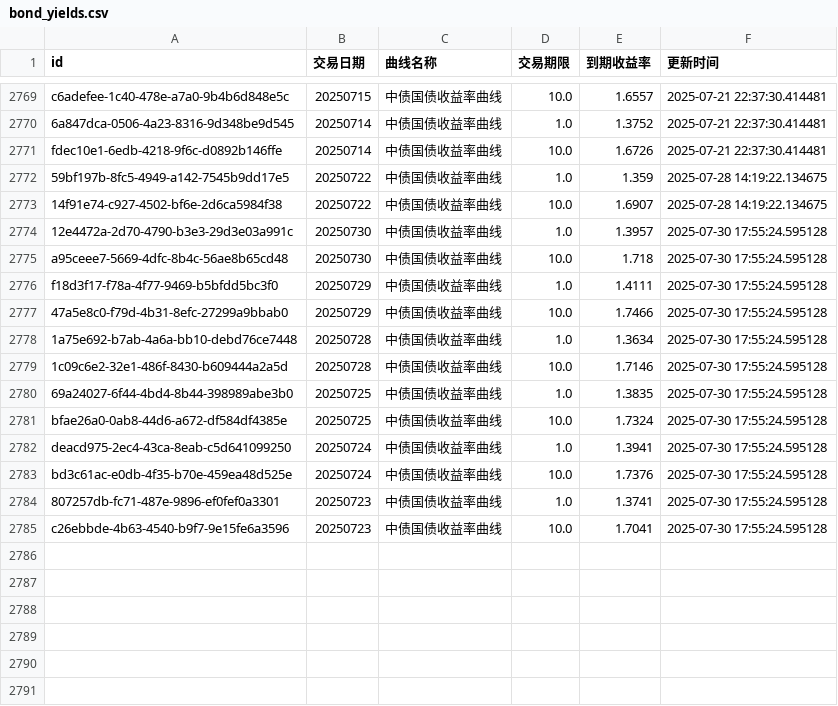
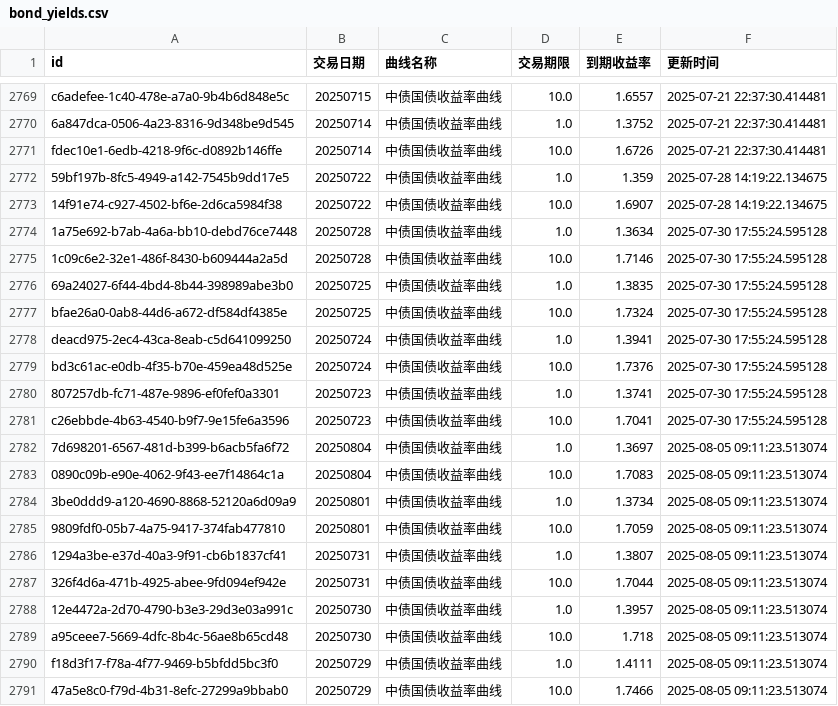
Before and after one commit to ha5h6r000wn/st_idx_visualizer, a CSV file: data/csv/bond_yields.csv, drawn as a sheet; only a part is shown, gaps mark what is left out; removed rows and columns are numbered as before the commit, all else as after; the diff names each change by its address in the sheet, - before the commit and + after, or states it on an @@ line.

```diff
--- a/data/csv/bond_yields.csv
+++ b/data/csv/bond_yields.csv
-row 2774: 12e4472a-2d70-4790-b3e3-29d3e03a991c | 20250730 | 中债国债收益率曲线 | 1.0 | 1.3957 | 2025-07-30 17:55:24.595128
-row 2775: a95ceee7-5669-4dfc-8b4c-56ae8b65cd48 | 20250730 | 中债国债收益率曲线 | 10.0 | 1.718 | 2025-07-30 17:55:24.595128
-row 2776: f18d3f17-f78a-4f77-9469-b5bfdd5bc3f0 | 20250729 | 中债国债收益率曲线 | 1.0 | 1.4111 | 2025-07-30 17:55:24.595128
-row 2777: 47a5e8c0-f79d-4b31-8efc-27299a9bbab0 | 20250729 | 中债国债收益率曲线 | 10.0 | 1.7466 | 2025-07-30 17:55:24.595128
+row 2782: 7d698201-6567-481d-b399-b6acb5fa6f72 | 20250804 | 中债国债收益率曲线 | 1.0 | 1.3697 | 2025-08-05 09:11:23.513074
+row 2783: 0890c09b-e90e-4062-9f43-ee7f14864c1a | 20250804 | 中债国债收益率曲线 | 10.0 | 1.7083 | 2025-08-05 09:11:23.513074
+row 2784: 3be0ddd9-a120-4690-8868-52120a6d09a9 | 20250801 | 中债国债收益率曲线 | 1.0 | 1.3734 | 2025-08-05 09:11:23.513074
+row 2785: 9809fdf0-05b7-4a75-9417-374fab477810 | 20250801 | 中债国债收益率曲线 | 10.0 | 1.7059 | 2025-08-05 09:11:23.513074
+row 2786: 1294a3be-e37d-40a3-9f91-cb6b1837cf41 | 20250731 | 中债国债收益率曲线 | 1.0 | 1.3807 | 2025-08-05 09:11:23.513074
+row 2787: 326f4d6a-471b-4925-abee-9fd094ef942e | 20250731 | 中债国债收益率曲线 | 10.0 | 1.7044 | 2025-08-05 09:11:23.513074
+row 2788: 12e4472a-2d70-4790-b3e3-29d3e03a991c | 20250730 | 中债国债收益率曲线 | 1.0 | 1.3957 | 2025-08-05 09:11:23.513074
+row 2789: a95ceee7-5669-4dfc-8b4c-56ae8b65cd48 | 20250730 | 中债国债收益率曲线 | 10.0 | 1.718 | 2025-08-05 09:11:23.513074
+row 2790: f18d3f17-f78a-4f77-9469-b5bfdd5bc3f0 | 20250729 | 中债国债收益率曲线 | 1.0 | 1.4111 | 2025-08-05 09:11:23.513074
+row 2791: 47a5e8c0-f79d-4b31-8efc-27299a9bbab0 | 20250729 | 中债国债收益率曲线 | 10.0 | 1.7466 | 2025-08-05 09:11:23.513074
```
Also changed, not shown: data/csv/index_valuations.csv, 2 other files.
